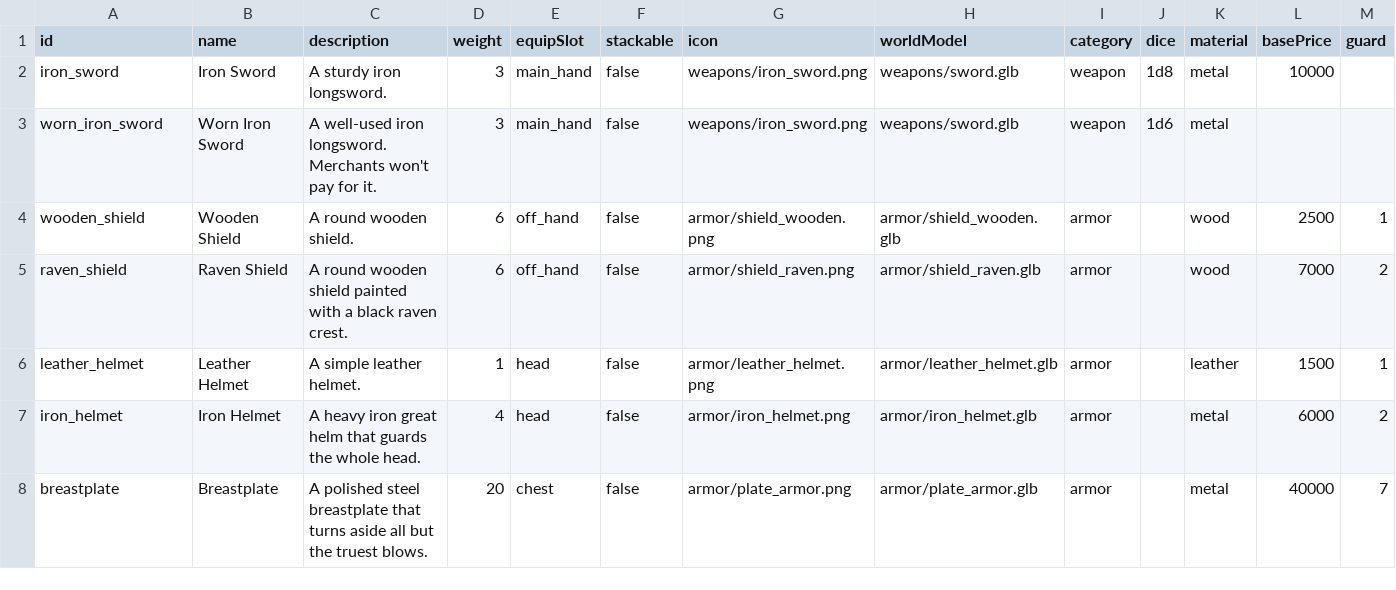
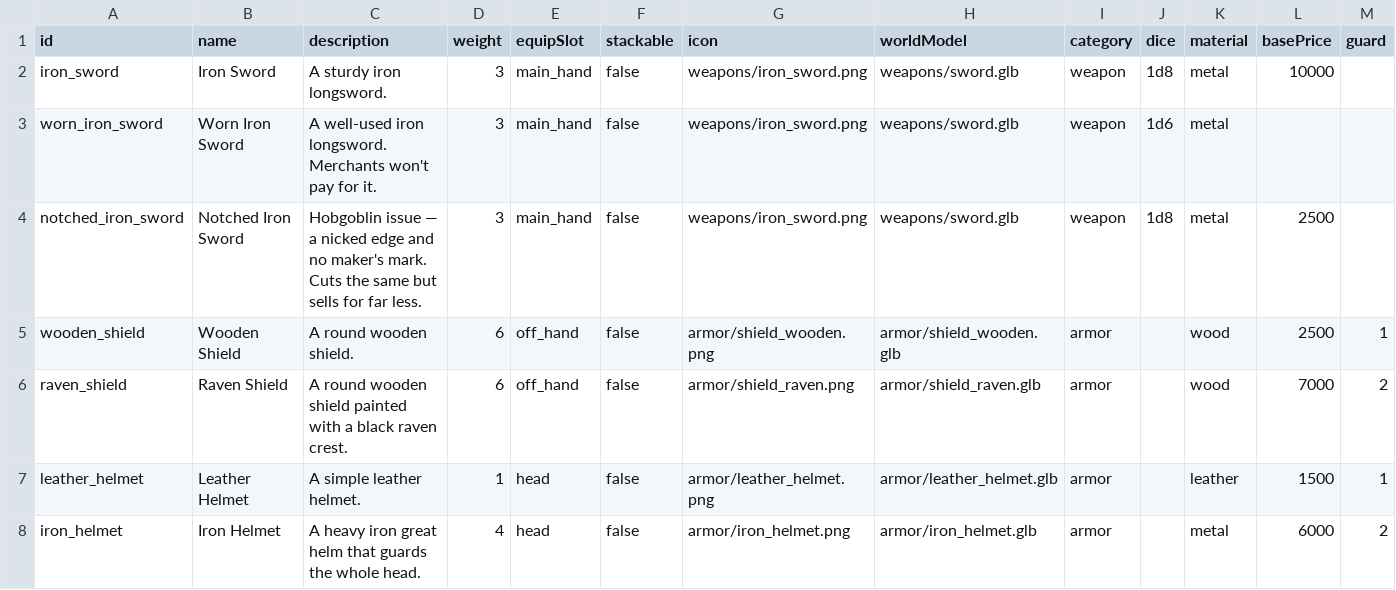
Before and after one commit to Julian-adv/OnlineRPG, a CSV file: data-src/items.csv, drawn as a sheet; only a part is shown; the shorter side is filled out with more unchanged rows; rows hold the shown columns only; the diff names each change by its address in the sheet, - before the commit and + after, or states it on an @@ line.

```diff
--- a/data-src/items.csv
+++ b/data-src/items.csv
+row 4: notched_iron_sword | Notched Iron Sword | Hobgoblin issue — a nicked edge and no maker's mark. Cuts the same but sells for far less. | 3 | main_hand | false | weapons/iron_sword.png | weapons/sword.glb | weapon | 1d8 | metal | 2500
```
Also changed, not shown: data-src/monsters.csv, 8 other files.
